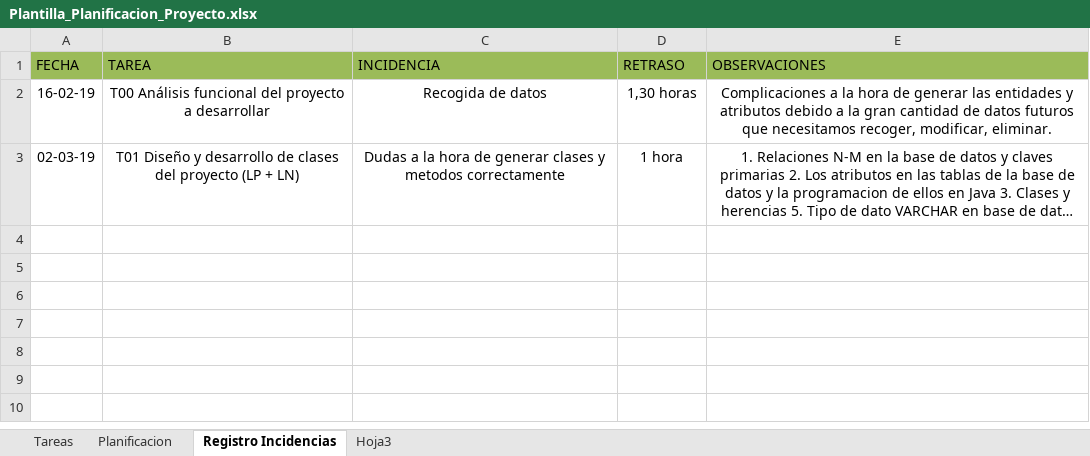
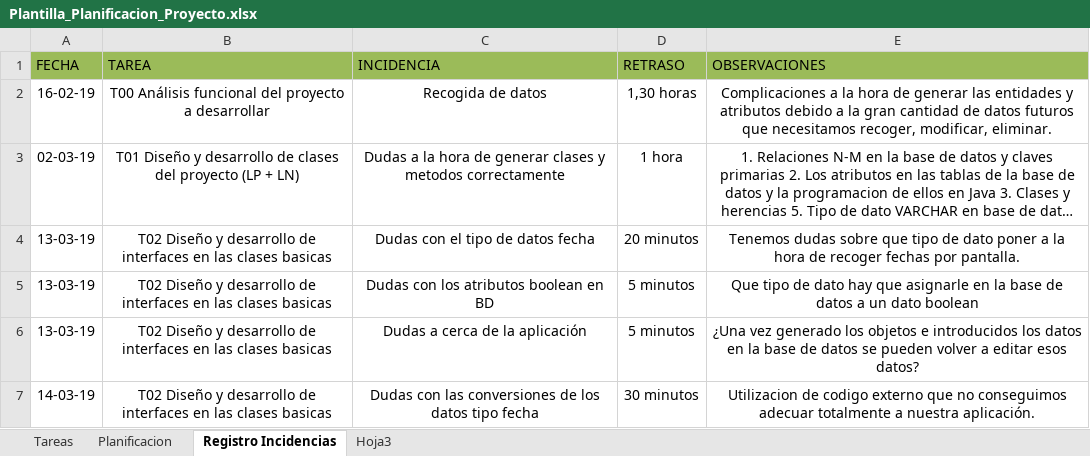
Before and after one commit to AlexSalazar98/ProgramacionII_Proyecto, an Excel workbook: Plantilla_Planificacion/Plantilla_Planificacion_Proyecto.xlsx, sheet Registro Incidencias, drawn as a sheet; long unchanged cells end in …; values as stored, in another font and other column widths than the file's, no borders; the diff names each change by its address in the sheet, - before the commit and + after, or states it on an @@ line.

```diff
--- a/Plantilla_Planificacion/Plantilla_Planificacion_Proyecto.xlsx (sheet Registro Incidencias)
+++ b/Plantilla_Planificacion/Plantilla_Planificacion_Proyecto.xlsx (sheet Registro Incidencias)
+row 4: 13-03-19 | T02 Diseño y desarrollo de interfaces en las clases basicas | Dudas con el tipo de datos fecha | 20 minutos | Tenemos dudas sobre que tipo de dato poner a la hora de recoger fechas por pantalla.
+row 5: 13-03-19 | T02 Diseño y desarrollo de interfaces en las clases basicas | Dudas con los atributos boolean en BD | 5 minutos | Que tipo de dato hay que asignarle en la base de datos a un dato boolean
+row 6: 13-03-19 | T02 Diseño y desarrollo de interfaces en las clases basicas | Dudas a cerca de la aplicación | 5 minutos | ¿Una vez generado los objetos e introducidos los datos en la base de datos se pueden volver a editar esos datos?
+row 7: 14-03-19 | T02 Diseño y desarrollo de interfaces en las clases basicas | Dudas con las conversiones de los datos tipo fecha | 30 minutos | Utilizacion de codigo externo que no conseguimos adecuar totalmente a nuestra aplicación.
```
Also changed, not shown: sheet Planificacion.
